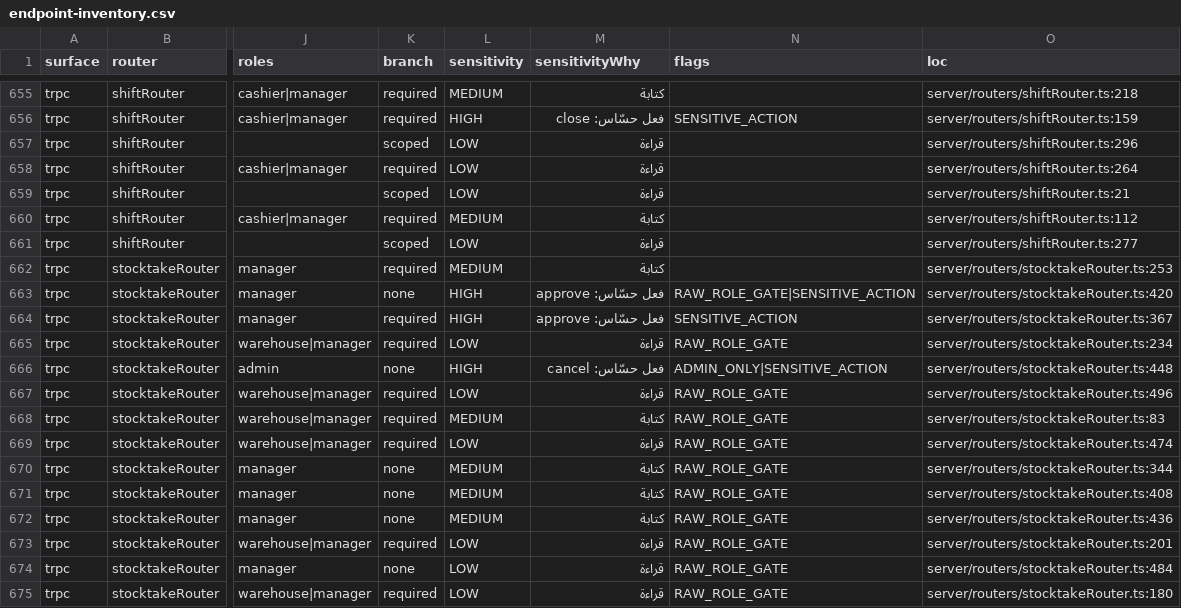
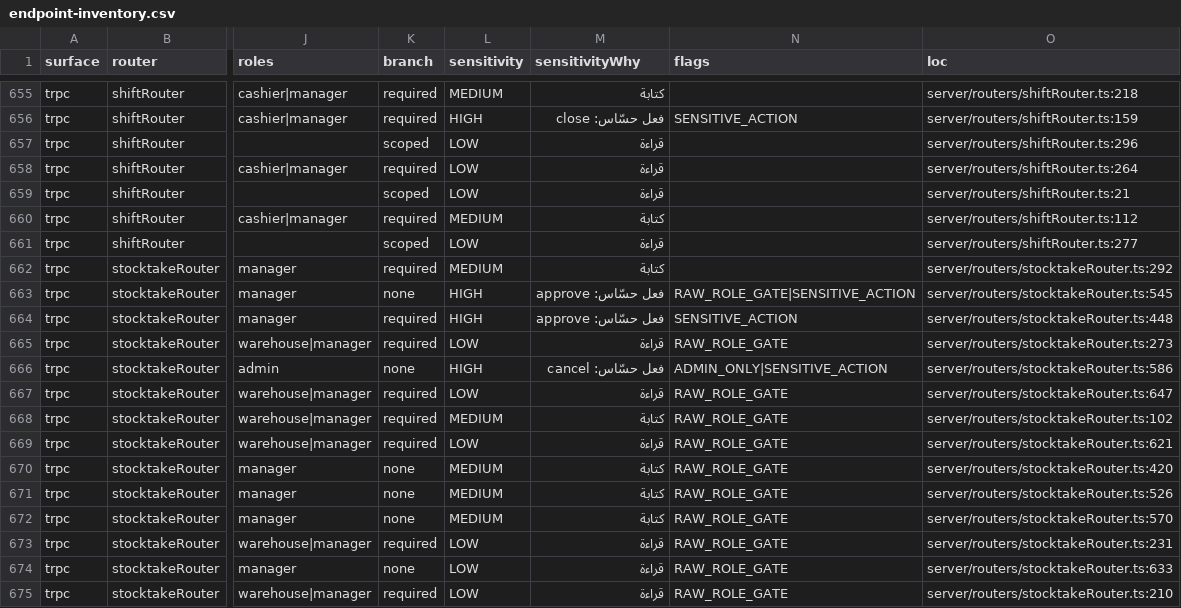
Before and after one commit to ahrrfy/business_management_system, a CSV file: docs/authz/endpoint-inventory.csv, drawn as a sheet; only a part is shown, gaps mark what is left out; the diff covers the shown part only; the diff names each change by its address in the sheet, - before the commit and + after, or states it on an @@ line.

Commit message:
fix(stocktake): add fail-closed inflation rescue

```diff
--- a/docs/authz/endpoint-inventory.csv
+++ b/docs/authz/endpoint-inventory.csv
-O662 (loc): server/routers/stocktakeRouter.ts:253
+O662 (loc): server/routers/stocktakeRouter.ts:292
-O663 (loc): server/routers/stocktakeRouter.ts:420
+O663 (loc): server/routers/stocktakeRouter.ts:545
-O664 (loc): server/routers/stocktakeRouter.ts:367
+O664 (loc): server/routers/stocktakeRouter.ts:448
-O665 (loc): server/routers/stocktakeRouter.ts:234
+O665 (loc): server/routers/stocktakeRouter.ts:273
-O666 (loc): server/routers/stocktakeRouter.ts:448
+O666 (loc): server/routers/stocktakeRouter.ts:586
-O667 (loc): server/routers/stocktakeRouter.ts:496
+O667 (loc): server/routers/stocktakeRouter.ts:647
-O668 (loc): server/routers/stocktakeRouter.ts:83
+O668 (loc): server/routers/stocktakeRouter.ts:102
-O669 (loc): server/routers/stocktakeRouter.ts:474
+O669 (loc): server/routers/stocktakeRouter.ts:621
-O670 (loc): server/routers/stocktakeRouter.ts:344
+O670 (loc): server/routers/stocktakeRouter.ts:420
-O671 (loc): server/routers/stocktakeRouter.ts:408
+O671 (loc): server/routers/stocktakeRouter.ts:526
-O672 (loc): server/routers/stocktakeRouter.ts:436
+O672 (loc): server/routers/stocktakeRouter.ts:570
-O673 (loc): server/routers/stocktakeRouter.ts:201
+O673 (loc): server/routers/stocktakeRouter.ts:231
-O674 (loc): server/routers/stocktakeRouter.ts:484
+O674 (loc): server/routers/stocktakeRouter.ts:633
-O675 (loc): server/routers/stocktakeRouter.ts:180
+O675 (loc): server/routers/stocktakeRouter.ts:210
```
Also changed, not shown: 1 added row and 35 edited cells elsewhere in this file, 22 other files.
